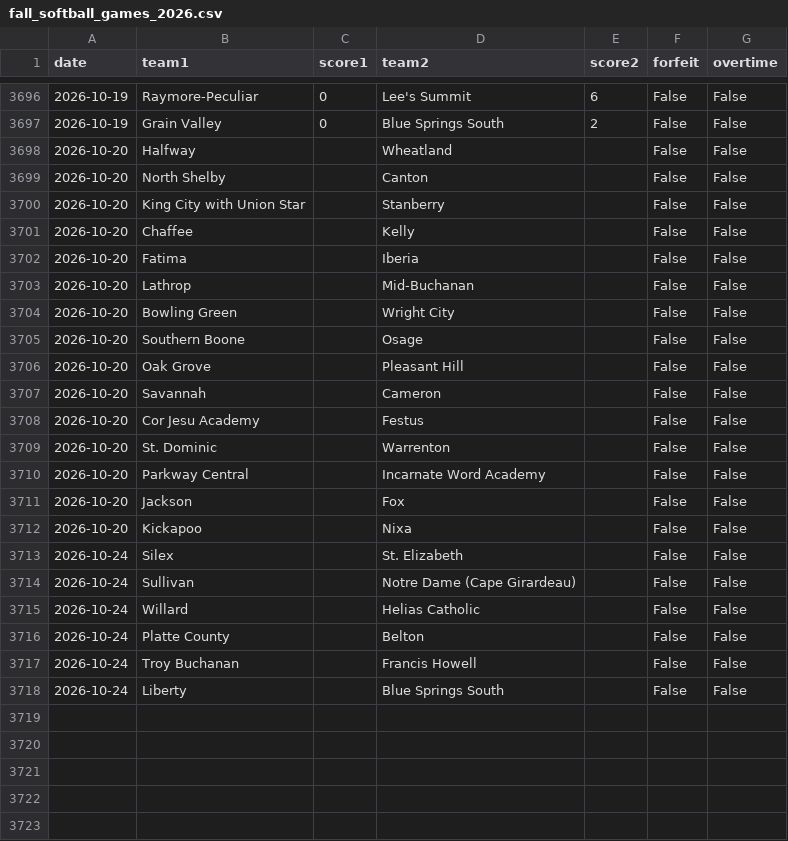
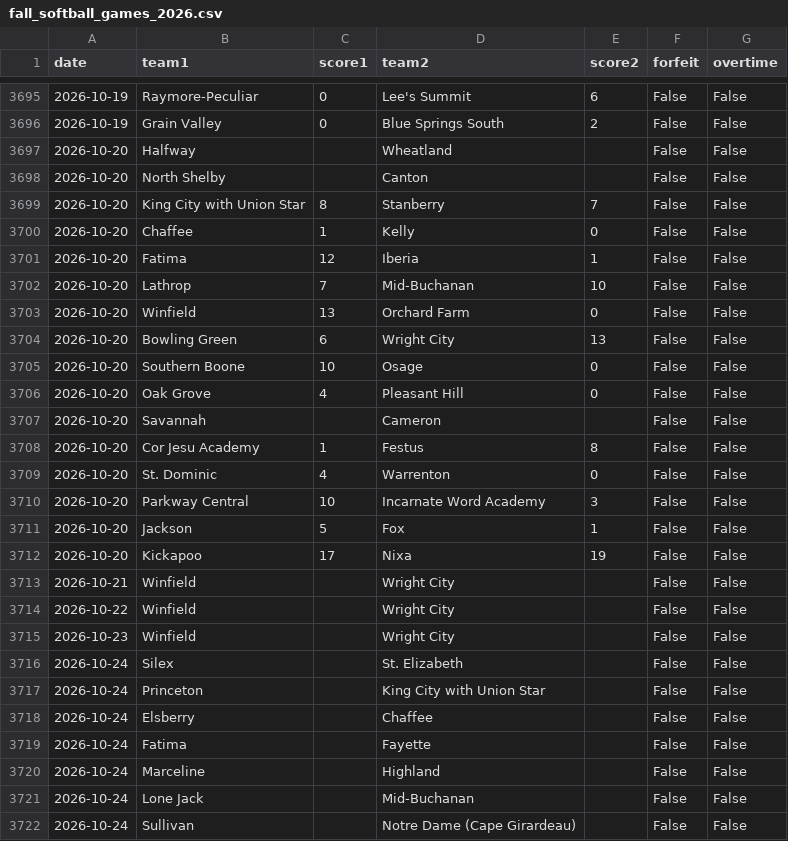
Before and after one commit to AllMOSports/Fall_Softball_Ratings_2026, a CSV file: fall_softball_games_2026.csv, drawn as a sheet; only a part is shown, gaps mark what is left out; the shorter side is filled out with more unchanged rows; the diff covers the shown part only.

```diff
--- a/fall_softball_games_2026.csv
+++ b/fall_softball_games_2026.csv
@@ -3699,16 +3698,25 @@ date,team1,score1,team2,score2,forfeit,overtime
 2026-10-20,North Shelby,,Canton,,False,False
-2026-10-20,King City with Union Star,,Stanberry,,False,False
-2026-10-20,Chaffee,,Kelly,,False,False
-2026-10-20,Fatima,,Iberia,,False,False
-2026-10-20,Lathrop,,Mid-Buchanan,,False,False
-2026-10-20,Bowling Green,,Wright City,,False,False
-2026-10-20,Southern Boone,,Osage,,False,False
-2026-10-20,Oak Grove,,Pleasant Hill,,False,False
+2026-10-20,King City with Union Star,8,Stanberry,7,False,False
+2026-10-20,Chaffee,1,Kelly,0,False,False
+2026-10-20,Fatima,12,Iberia,1,False,False
+2026-10-20,Lathrop,7,Mid-Buchanan,10,False,False
+2026-10-20,Winfield,13,Orchard Farm,0,False,False
+2026-10-20,Bowling Green,6,Wright City,13,False,False
+2026-10-20,Southern Boone,10,Osage,0,False,False
+2026-10-20,Oak Grove,4,Pleasant Hill,0,False,False
 2026-10-20,Savannah,,Cameron,,False,False
-2026-10-20,Cor Jesu Academy,,Festus,,False,False
-2026-10-20,St. Dominic,,Warrenton,,False,False
-2026-10-20,Parkway Central,,Incarnate Word Academy,,False,False
-2026-10-20,Jackson,,Fox,,False,False
-2026-10-20,Kickapoo,,Nixa,,False,False
+2026-10-20,Cor Jesu Academy,1,Festus,8,False,False
+2026-10-20,St. Dominic,4,Warrenton,0,False,False
+2026-10-20,Parkway Central,10,Incarnate Word Academy,3,False,False
+2026-10-20,Jackson,5,Fox,1,False,False
+2026-10-20,Kickapoo,17,Nixa,19,False,False
+2026-10-21,Winfield,,Wright City,,False,False
+2026-10-22,Winfield,,Wright City,,False,False
+2026-10-23,Winfield,,Wright City,,False,False
 2026-10-24,Silex,,St. Elizabeth,,False,False
+2026-10-24,Princeton,,King City with Union Star,,False,False
+2026-10-24,Elsberry,,Chaffee,,False,False
+2026-10-24,Fatima,,Fayette,,False,False
+2026-10-24,Marceline,,Highland,,False,False
+2026-10-24,Lone Jack,,Mid-Buchanan,,False,False
 2026-10-24,Sullivan,,Notre Dame (Cape Girardeau),,False,False
```
Also changed, not shown: 6 added rows, 2 removed rows and 6 edited cells elsewhere in this file, fall_softball_games_2026_all.csv, fall_softball_missing_scores_2026.csv, 23 other files.
